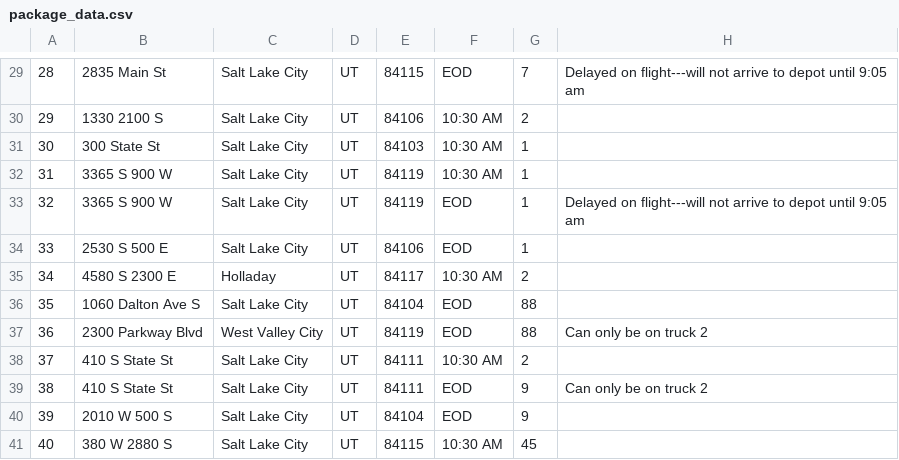
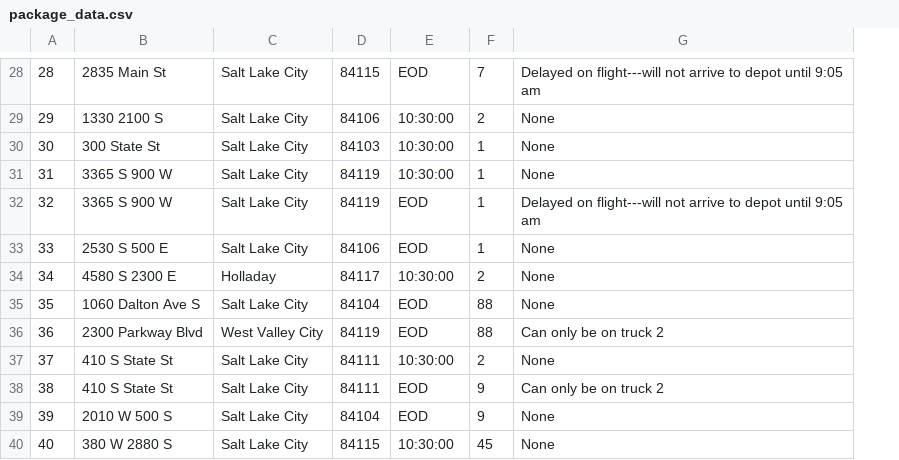
Before and after one commit to chrismgonzalez/Package-Delivery-System, a CSV file: package_data.csv, drawn as a sheet; only a part is shown, gaps mark what is left out; removed rows and columns are numbered as before the commit, all else as after; the diff covers the shown part only; the diff names each change by its address in the sheet, - before the commit and + after, or states it on an @@ line.

```diff
--- a/package_data.csv
+++ b/package_data.csv
-column D, rows 29-41: all UT
-E29:E31: 10:30 AM
+E29:E31: 10:30:00
-G29:G31: (empty)
+G29:G31: None
-G33:G35: (empty)
+G33:G35: None
-E34: 10:30 AM
+E34: 10:30:00
-E37: 10:30 AM
+E37: 10:30:00
-G37: (empty)
+G37: None
-G39:G40: (empty)
+G39:G40: None
-E40: 10:30 AM
+E40: 10:30:00
```
Also changed, not shown: 1 removed row and 30 edited cells elsewhere in this file, distance_data.csv, 8 other files.
